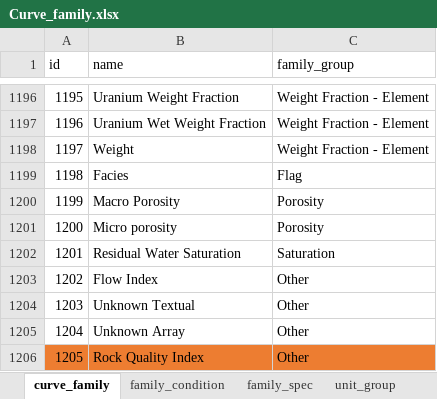
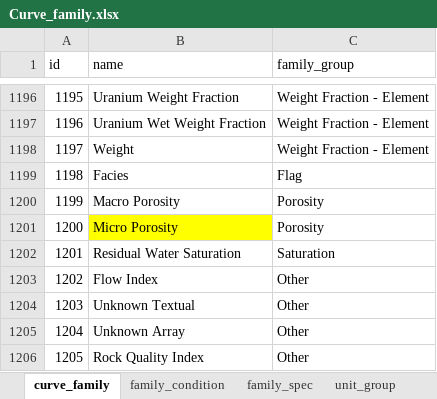
Before and after one commit to hoangbdUET/wi-backend, an Excel workbook: server/family/Curve_family.xlsx, sheet curve_family, drawn as a sheet; only a part is shown, gaps mark what is left out; values as stored, in another font and other column widths than the file's, no borders; the diff names each change by its address in the sheet, - before the commit and + after, or states it on an @@ line.

Commit message:
update family base

```diff
--- a/server/family/Curve_family.xlsx (sheet curve_family)
+++ b/server/family/Curve_family.xlsx (sheet curve_family)
-B1201 (name): Micro porosity
+B1201 (name): Micro Porosity
-B1201 fill: none
+B1201 fill: #FFFF00
-A1206:C1206 fill: #ED7D31
+A1206:C1206 fill: none
```
Also changed, not shown: sheet family_spec, sheet family_condition.
